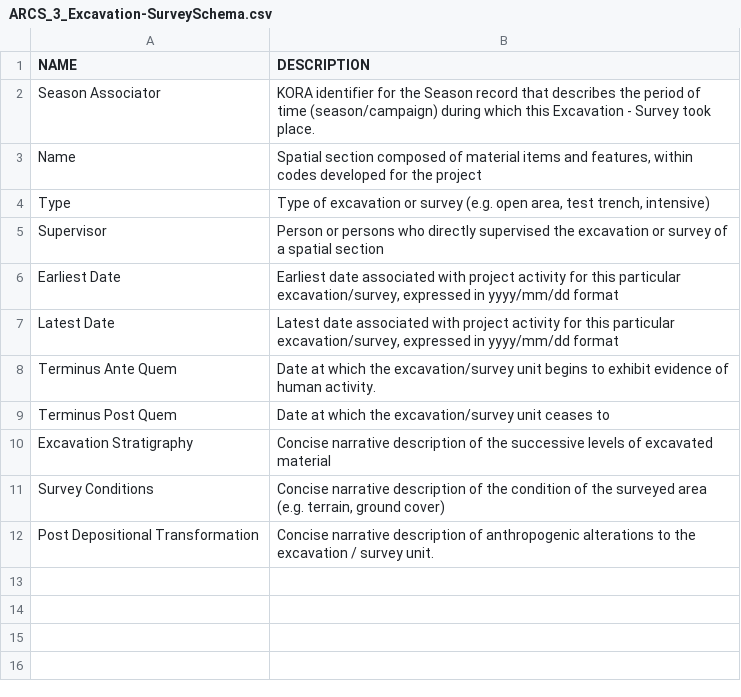
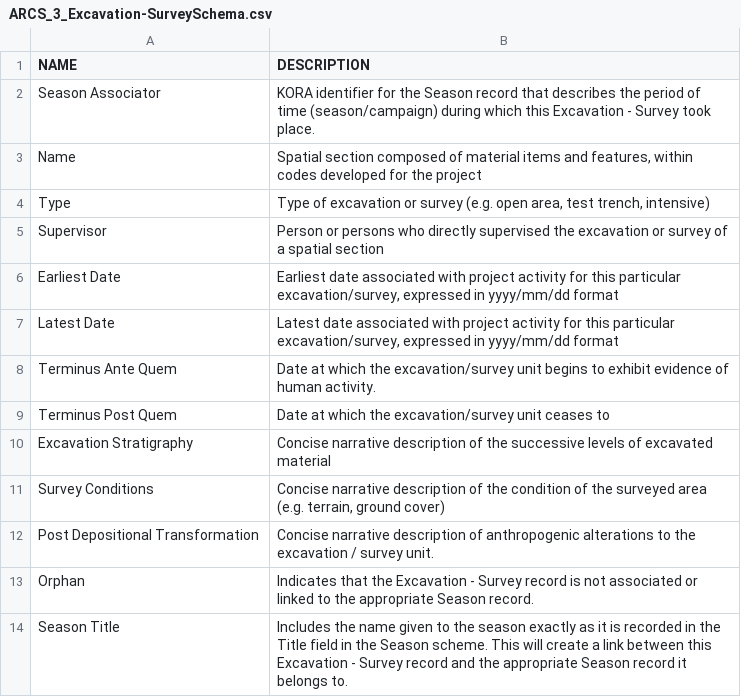
Before and after one commit to matrix-msu/ARCSCore, a CSV file: ARCS_3_Excavation-SurveySchema.csv, drawn as a sheet.

Commit message:
Update ARCS_3_Excavation-SurveySchema.csv
Added fields for Orphan and Season Title

```diff
--- a/ARCS_3_Excavation-SurveySchema.csv
+++ b/ARCS_3_Excavation-SurveySchema.csv
@@ -12 +12,3 @@ Survey Conditions ,"Concise narrative description of the condition of the survey
 Post Depositional Transformation,Concise narrative description of anthropogenic alterations to the excavation / survey unit.
+Orphan, Indicates that the Excavation - Survey record is not associated or linked to the appropriate Season record.
+Season Title, Includes the name given to the season exactly as it is recorded in the Title field in the Season scheme. This will create a link between this Excavation - Survey record and the appropriate Season record it belongs to.
```
